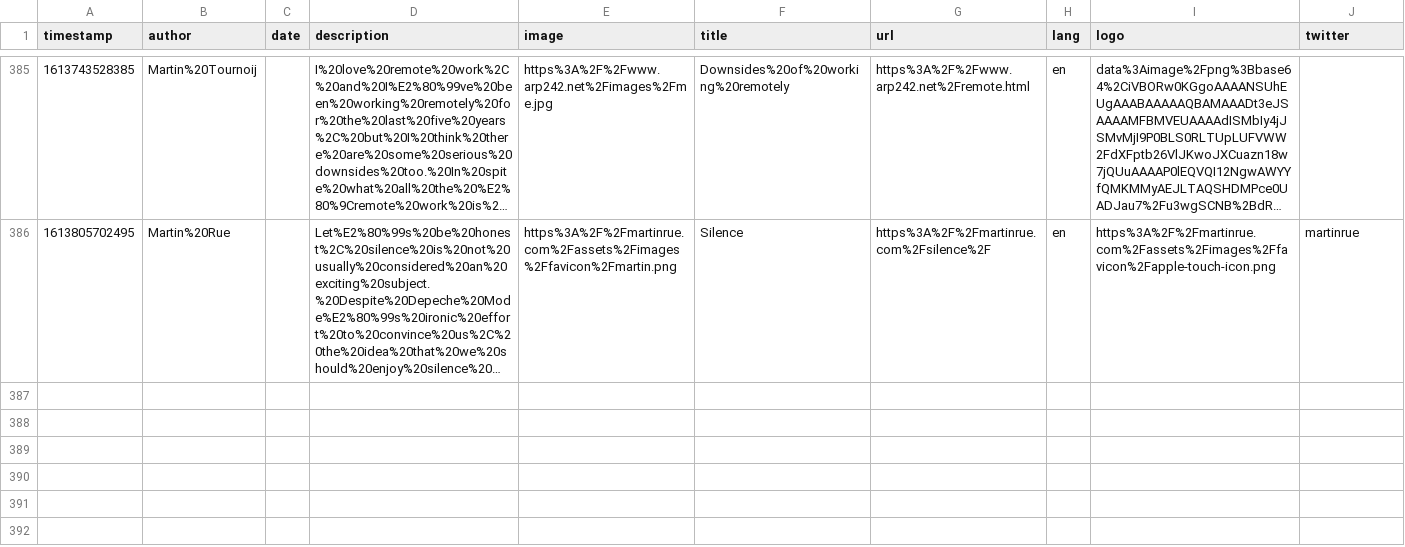
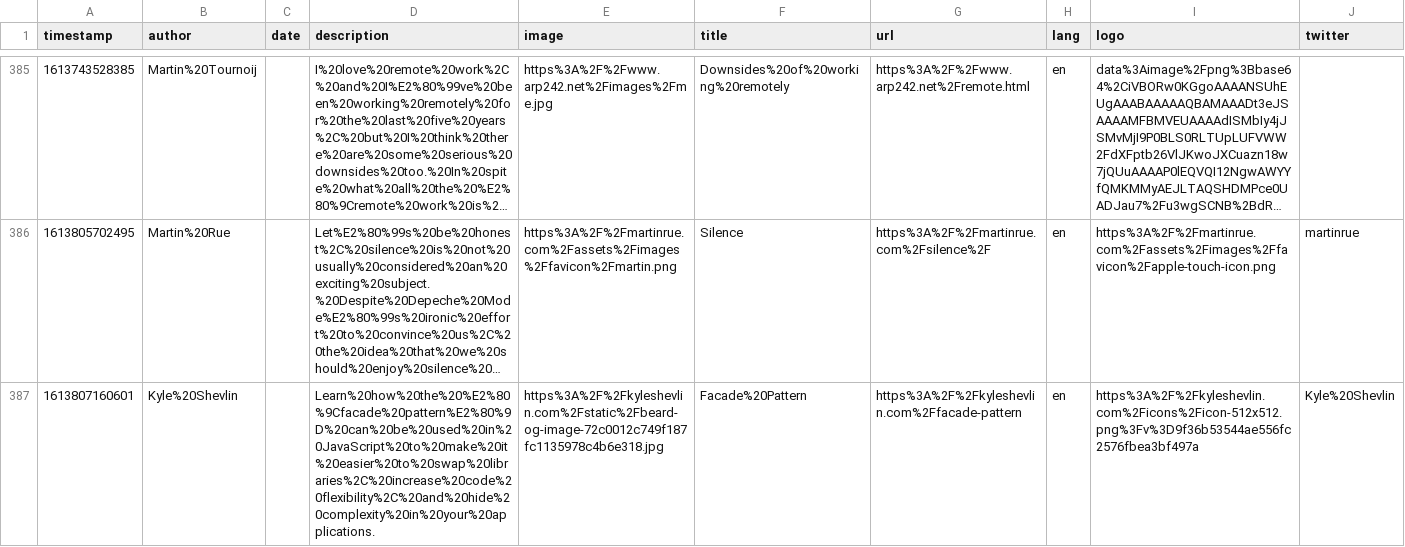
Before and after one commit to franky47/cms, a CSV file: reading-list.csv, drawn as a sheet; only a part is shown, gaps mark what is left out; long unchanged cells end in …; the diff names each change by its address in the sheet, - before the commit and + after, or states it on an @@ line.

Commit message:
gitrows: Add https://kyleshevlin.com/facade-pattern

```diff
--- a/reading-list.csv
+++ b/reading-list.csv
+row 387: 1613807160601 | Kyle%20Shevlin |  | Learn%20how%20the%20%E2%80%9Cfacade%20pattern%E2%80%9D%20can%20be%20used%20in%20JavaScript%20to%20make%20it%20easier%20to%20swap%20libraries%2C%20increase%20code%20flexibility%2C%20and%20hide%20complexity%20in%20your%20applications. | https%3A%2F%2Fkyleshevlin.com%2Fstatic%2Fbeard-og-image-72c0012c749f187fc1135978c4b6e318.jpg | Facade%20Pattern | https%3A%2F%2Fkyleshevlin.com%2Ffacade-pattern | en | https%3A%2F%2Fkyleshevlin.com%2Ficons%2Ficon-512x512.png%3Fv%3D9f36b53544ae556fc2576fbea3bf497a | Kyle%20Shevlin
```
